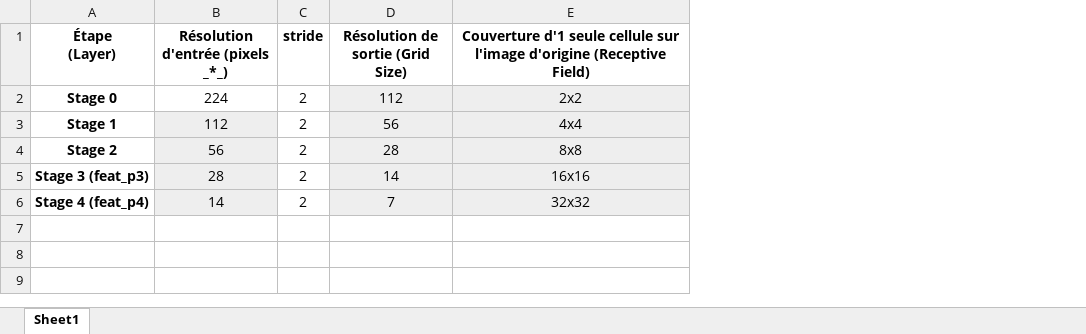
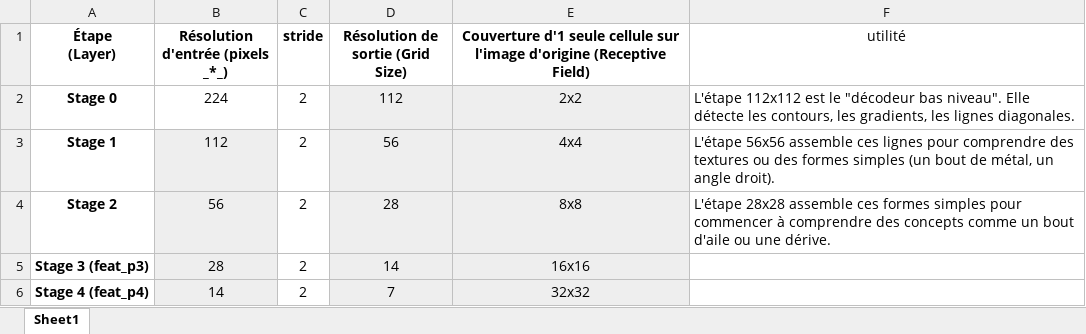
Before and after one commit to aobled/jax_supervised_training, an Excel workbook: doc/stride_on_layers.xlsx, sheet Sheet1, drawn as a sheet; values as stored, in another font and other column widths than the file's, no borders; the diff names each change by its address in the sheet, - before the commit and + after, or states it on an @@ line.

```diff
--- a/doc/stride_on_layers.xlsx (sheet Sheet1)
+++ b/doc/stride_on_layers.xlsx (sheet Sheet1)
+column F (utilité), rows 2-4: L'étape 112x112 est le "décodeur bas niveau". Elle détecte les contours, les gradients, les lignes diagonales. | L'étape 56x56 assemble ces lignes pour comprendre des textures ou des formes simples (un bout de métal, un angle droit). | L'étape 28x28 assemble ces formes simples pour commencer à comprendre des concepts comme un bout d'aile ou une dérive.
```
Also changed, not shown: 7 other files.
